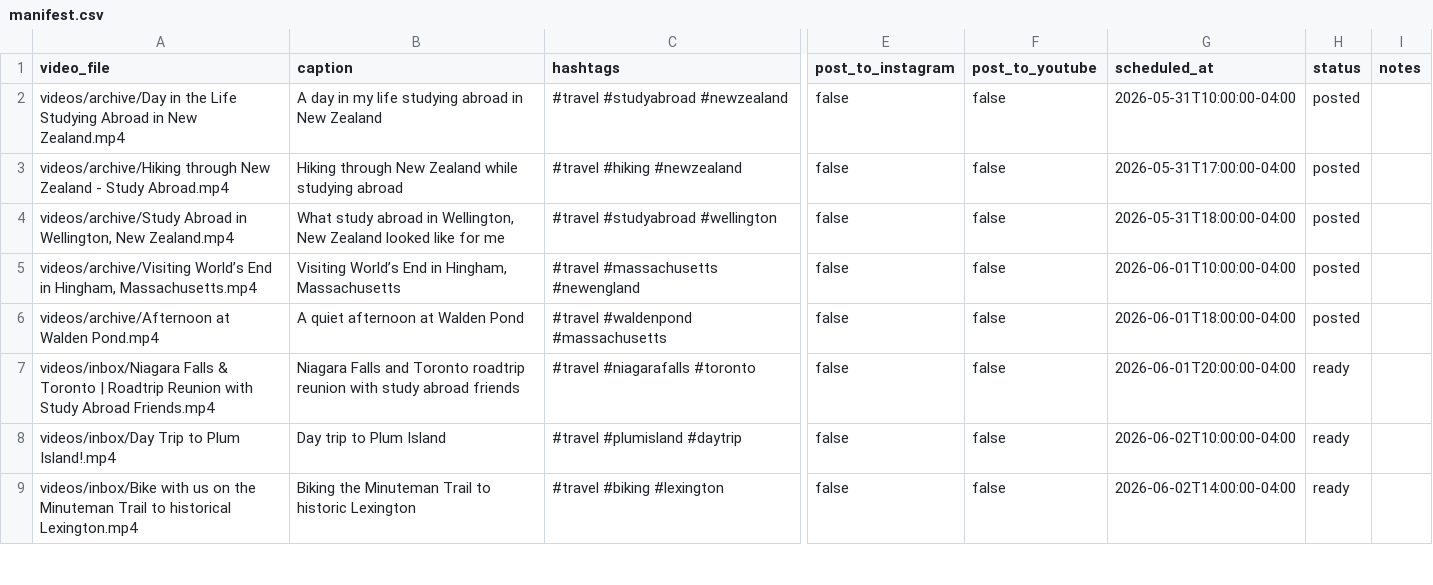
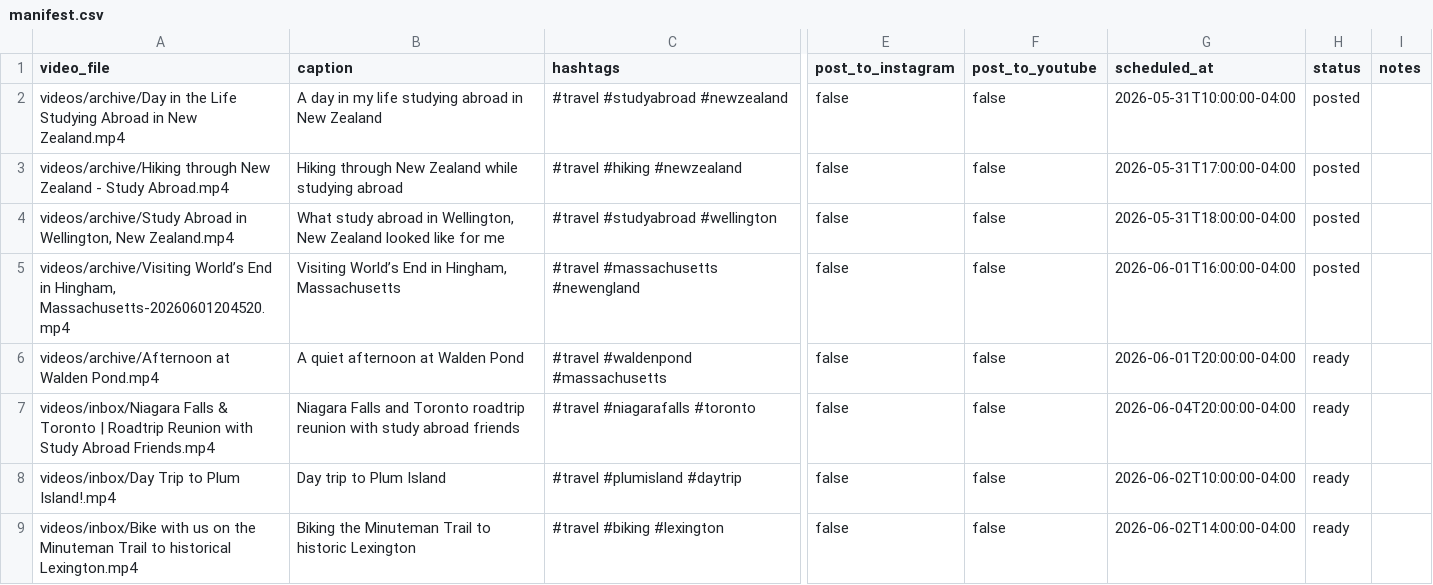
Before and after one commit to davidshapiro13/AutomatedContentUpload, a CSV file: manifests/manifest.csv, drawn as a sheet; only a part is shown, gaps mark what is left out; the diff names each change by its address in the sheet, - before the commit and + after, or states it on an @@ line.

```diff
--- a/manifests/manifest.csv
+++ b/manifests/manifest.csv
-A5 (video_file): …in Hingham, Massachusetts.mp4
+A5 (video_file): …in Hingham, Massachusetts-20260601204520.mp4
-G5 (scheduled_at): 2026-06-01T10:00:00-04:00
+G5 (scheduled_at): 2026-06-01T16:00:00-04:00
-G6 (scheduled_at): 2026-06-01T18:00:00-04:00
+G6 (scheduled_at): 2026-06-01T20:00:00-04:00
-H6 (status): posted
+H6 (status): ready
-G7 (scheduled_at): 2026-06-01T20:00:00-04:00
+G7 (scheduled_at): 2026-06-04T20:00:00-04:00
```
Also changed, not shown: 1 other file.
